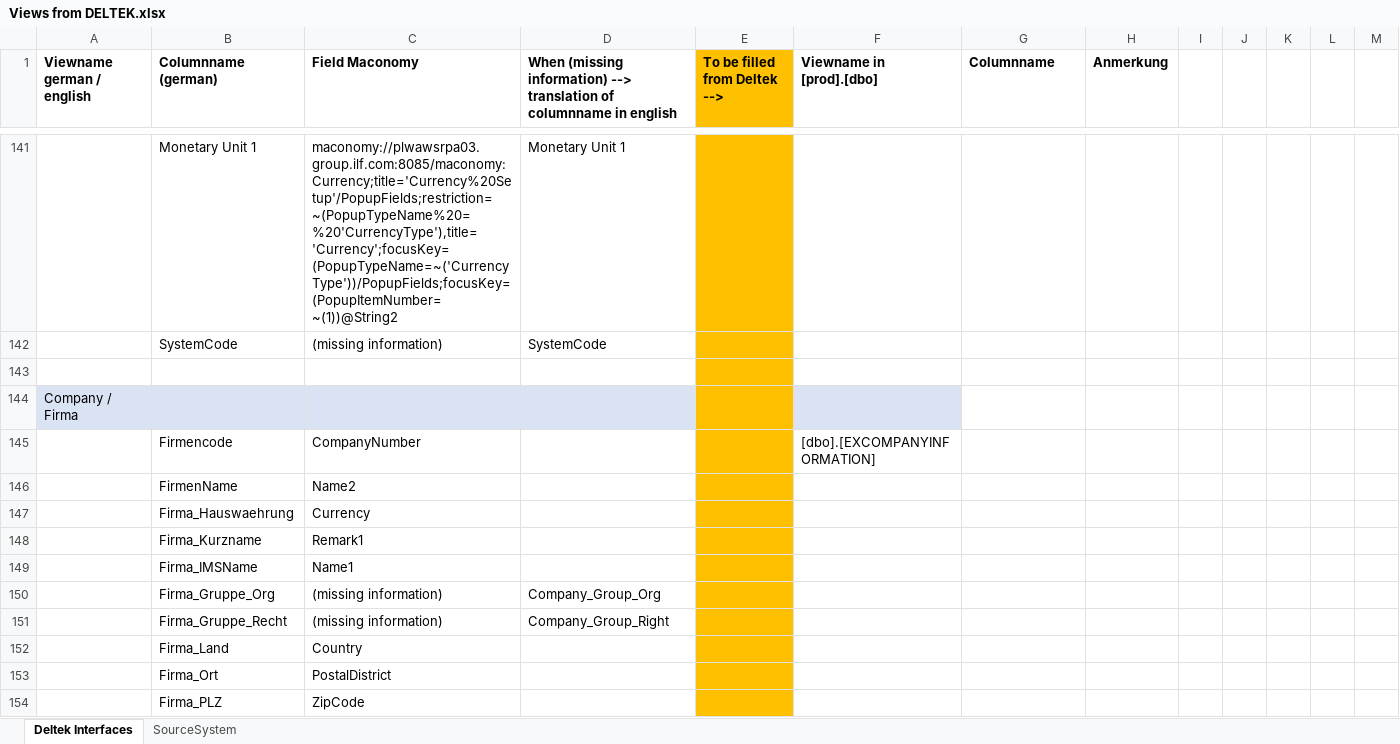
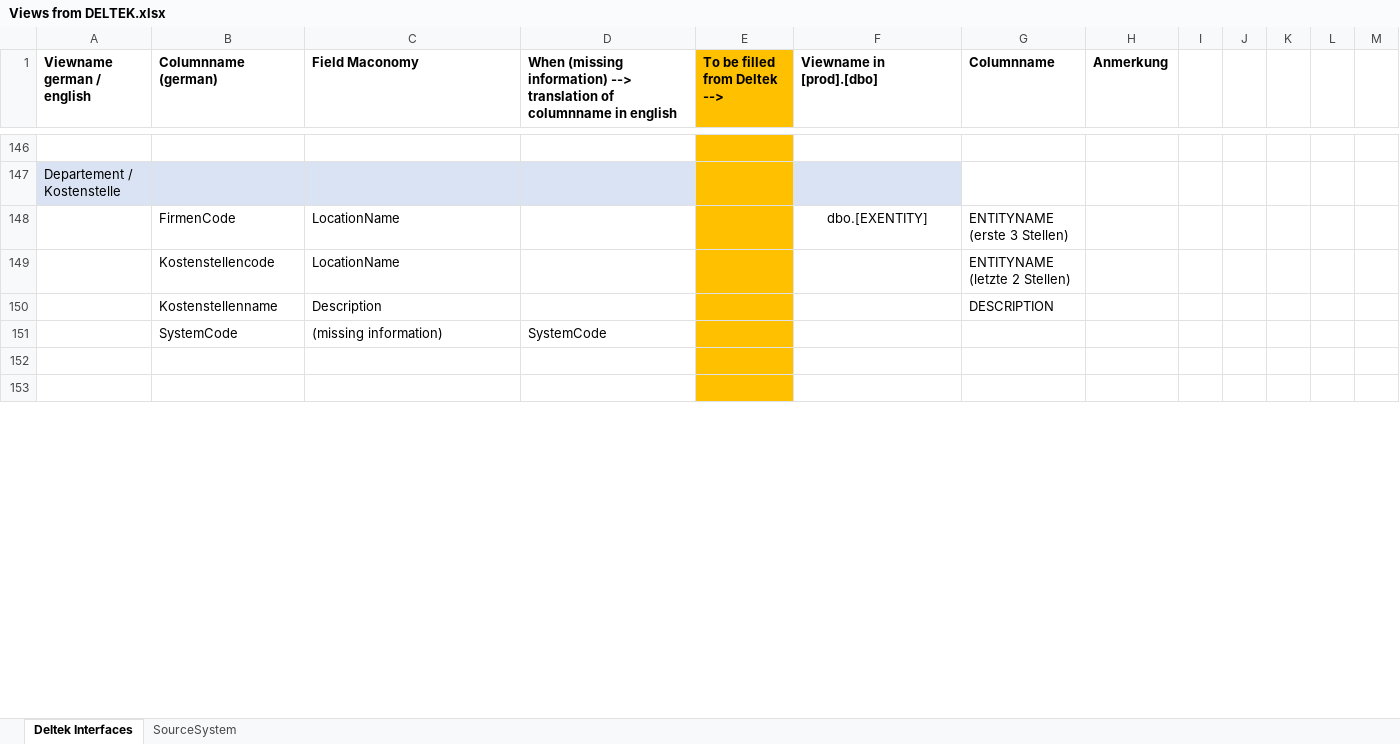
Before and after one commit to gasperzerak/ILF, an Excel workbook: Schnittstellen Beschreibung/Views from DELTEK.xlsx, sheet Deltek Interfaces, drawn as a sheet; only a part is shown, gaps mark what is left out; the shorter side is filled out with more unchanged rows; values as stored, in another font and other column widths than the file's, no borders; removed rows and columns are numbered as before the commit, all else as after; the diff covers the shown part only; the diff names each change by its address in the sheet, - before the commit and + after, or states it on an @@ line.

```diff
--- a/Schnittstellen Beschreibung/Views from DELTEK.xlsx (sheet Deltek Interfaces)
+++ b/Schnittstellen Beschreibung/Views from DELTEK.xlsx (sheet Deltek Interfaces)
-row 146:  | Monetary Unit 1 | maconomy://plwawsrpa03.group.ilf.com:8085/maconomy:Currency;title='Currency%20Setup'/PopupFields;restriction=~(PopupTypeName%20=%20'CurrencyType'),title='Currency';focusKey=(PopupTypeName=~('CurrencyType'))/PopupFields;focusKey=(PopupItemNumber=~(1))@String2 | Monetary Unit 1
+row 146: (empty)
+row 147: Departement / Kostenstelle
+row 148:  | FirmenCode | LocationName |  |  | dbo.[EXENTITY] | ENTITYNAME (erste 3 Stellen)
+row 149:  | Kostenstellencode | LocationName |  |  |  | ENTITYNAME (letzte 2 Stellen)
+row 150:  | Kostenstellenname | Description |  |  |  | DESCRIPTION
-row 144: Company / Firma
-row 145:  | Firmencode | CompanyNumber |  |  | [dbo].[EXCOMPANYINFORMATION]
-row 146:  | FirmenName | Name2
-row 147:  | Firma_Hauswaehrung | Currency
-row 148:  | Firma_Kurzname | Remark1
-row 149:  | Firma_IMSName | Name1
-row 150:  | Firma_Gruppe_Org | (missing information) | Company_Group_Org
-row 151:  | Firma_Gruppe_Recht | (missing information) | Company_Group_Right
-row 152:  | Firma_Land | Country
-row 153:  | Firma_Ort | PostalDistrict
-row 154:  | Firma_PLZ | ZipCode
```
Also changed, not shown: 74 added rows, 77 removed rows, 2 moved rows, 16 edited cells and cell formats elsewhere in this sheet, charts or pictures.
